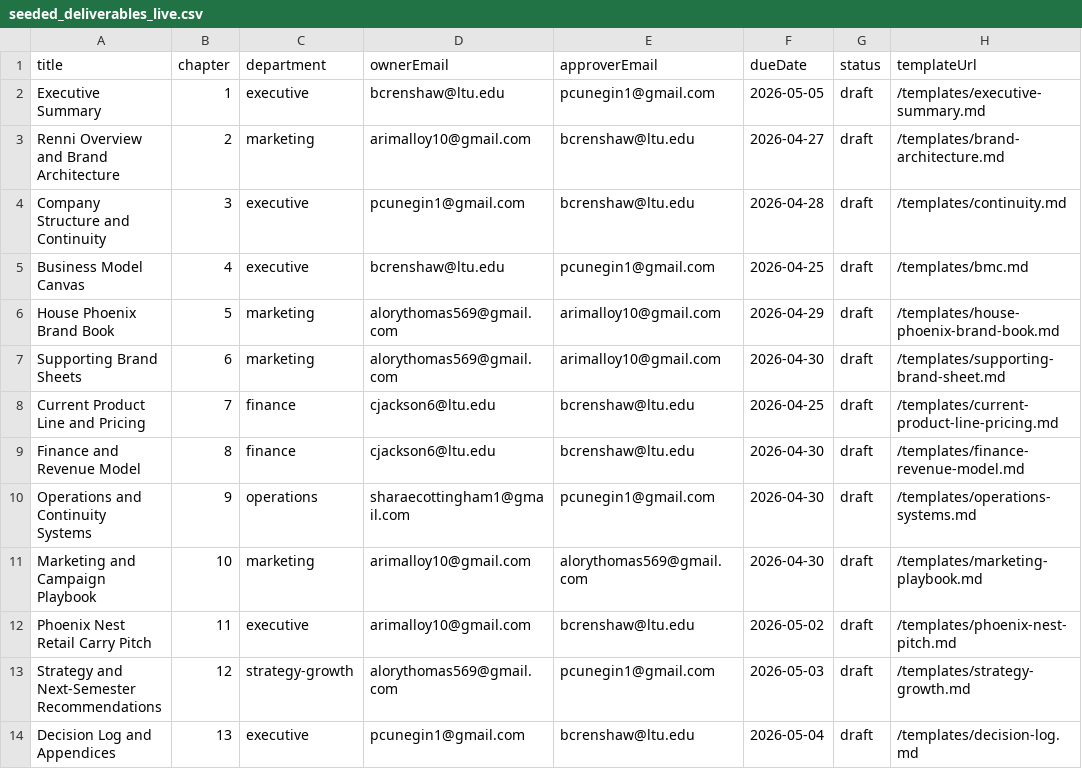
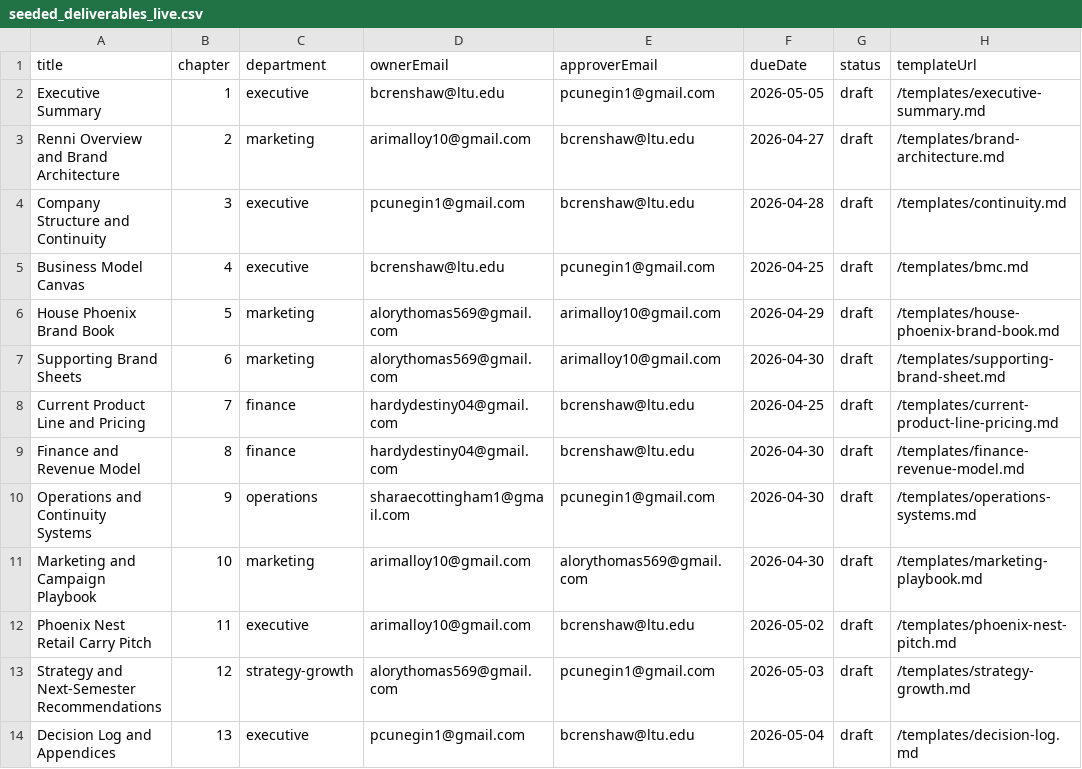
Before and after one commit to OurCityilab/Renni-Inc, a CSV file: seeds/seeded_deliverables_live.csv, drawn as a sheet; only a part is shown; the diff names each change by its address in the sheet, - before the commit and + after, or states it on an @@ line.

```diff
--- a/seeds/seeded_deliverables_live.csv
+++ b/seeds/seeded_deliverables_live.csv
-D8:D9 (ownerEmail): cjackson6@ltu.edu
+D8:D9 (ownerEmail): hardydestiny04@gmail.com
```
Also changed, not shown: seeds/seeded_goals_live.csv, seeds/seeded_pricing_live.csv, 16 other files.
